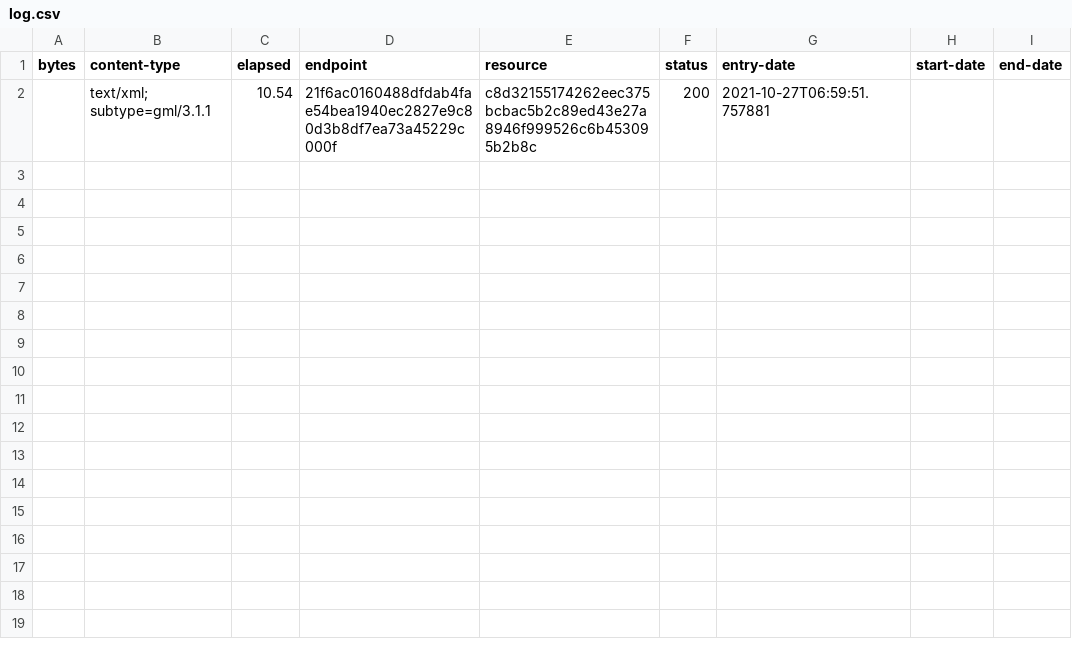
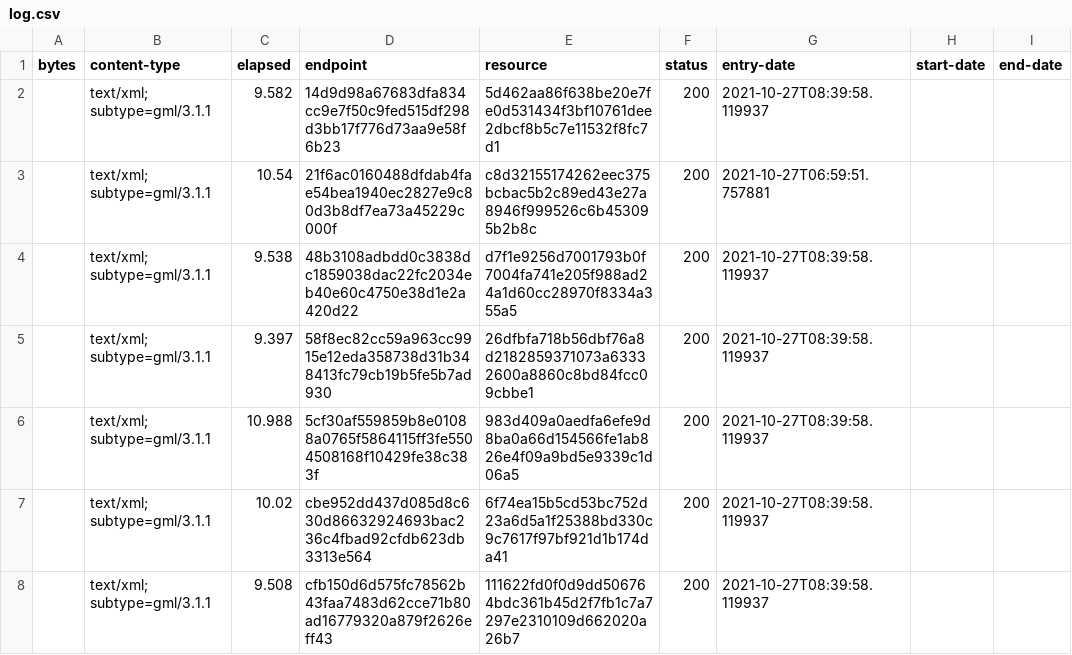
Before and after one commit to digital-land/green-belt-collection, a CSV file: collection/log.csv, drawn as a sheet; the diff names each change by its address in the sheet, - before the commit and + after, or states it on an @@ line.

Commit message:
Collection 2021-10-27

```diff
--- a/collection/log.csv
+++ b/collection/log.csv
+row 2:  | text/xml; subtype=gml/3.1.1 | 9.582 | 14d9d98a67683dfa834cc9e7f50c9fed515df298d3bb17f776d73aa9e58f6b23 | 5d462aa86f638be20e7fe0d531434f3bf10761dee2dbcf8b5c7e11532f8fc7d1 | 200 | 2021-10-27T08:39:58.119937
+row 4:  | text/xml; subtype=gml/3.1.1 | 9.538 | 48b3108adbdd0c3838dc1859038dac22fc2034eb40e60c4750e38d1e2a420d22 | d7f1e9256d7001793b0f7004fa741e205f988ad24a1d60cc28970f8334a355a5 | 200 | 2021-10-27T08:39:58.119937
+row 5:  | text/xml; subtype=gml/3.1.1 | 9.397 | 58f8ec82cc59a963cc9915e12eda358738d31b348413fc79cb19b5fe5b7ad930 | 26dfbfa718b56dbf76a8d2182859371073a63332600a8860c8bd84fcc09cbbe1 | 200 | 2021-10-27T08:39:58.119937
+row 6:  | text/xml; subtype=gml/3.1.1 | 10.988 | 5cf30af559859b8e01088a0765f5864115ff3fe5504508168f10429fe38c383f | 983d409a0aedfa6efe9d8ba0a66d154566fe1ab826e4f09a9bd5e9339c1d06a5 | 200 | 2021-10-27T08:39:58.119937
+row 7:  | text/xml; subtype=gml/3.1.1 | 10.02 | cbe952dd437d085d8c630d86632924693bac236c4fbad92cfdb623db3313e564 | 6f74ea15b5cd53bc752d23a6d5a1f25388bd330c9c7617f97bf921d1b174da41 | 200 | 2021-10-27T08:39:58.119937
+row 8:  | text/xml; subtype=gml/3.1.1 | 9.508 | cfb150d6d575fc78562b43faa7483d62cce71b80ad16779320a879f2626eff43 | 111622fd0f0d9dd506764bdc361b45d2f7fb1c7a7297e2310109d662020a26b7 | 200 | 2021-10-27T08:39:58.119937
```
Also changed, not shown: collection/resource.csv, 1 other file.
